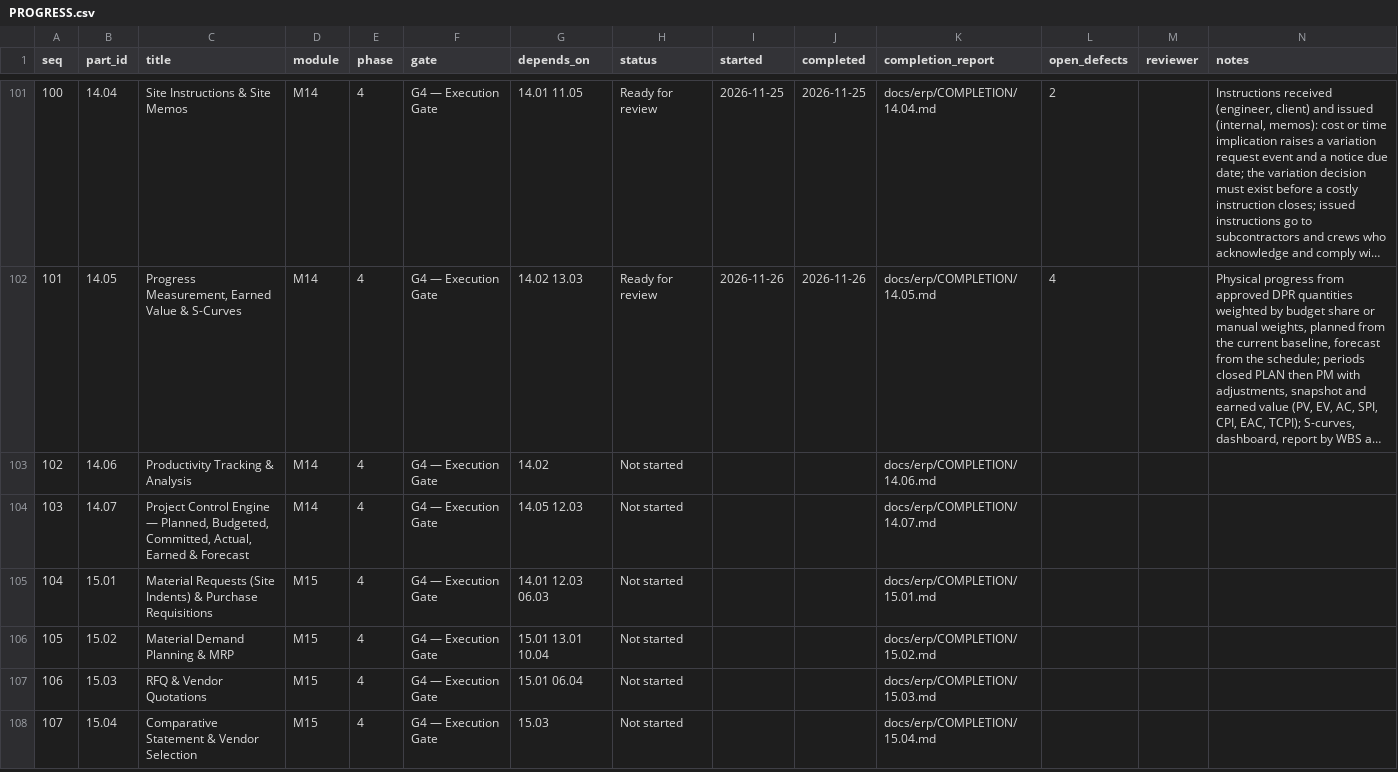
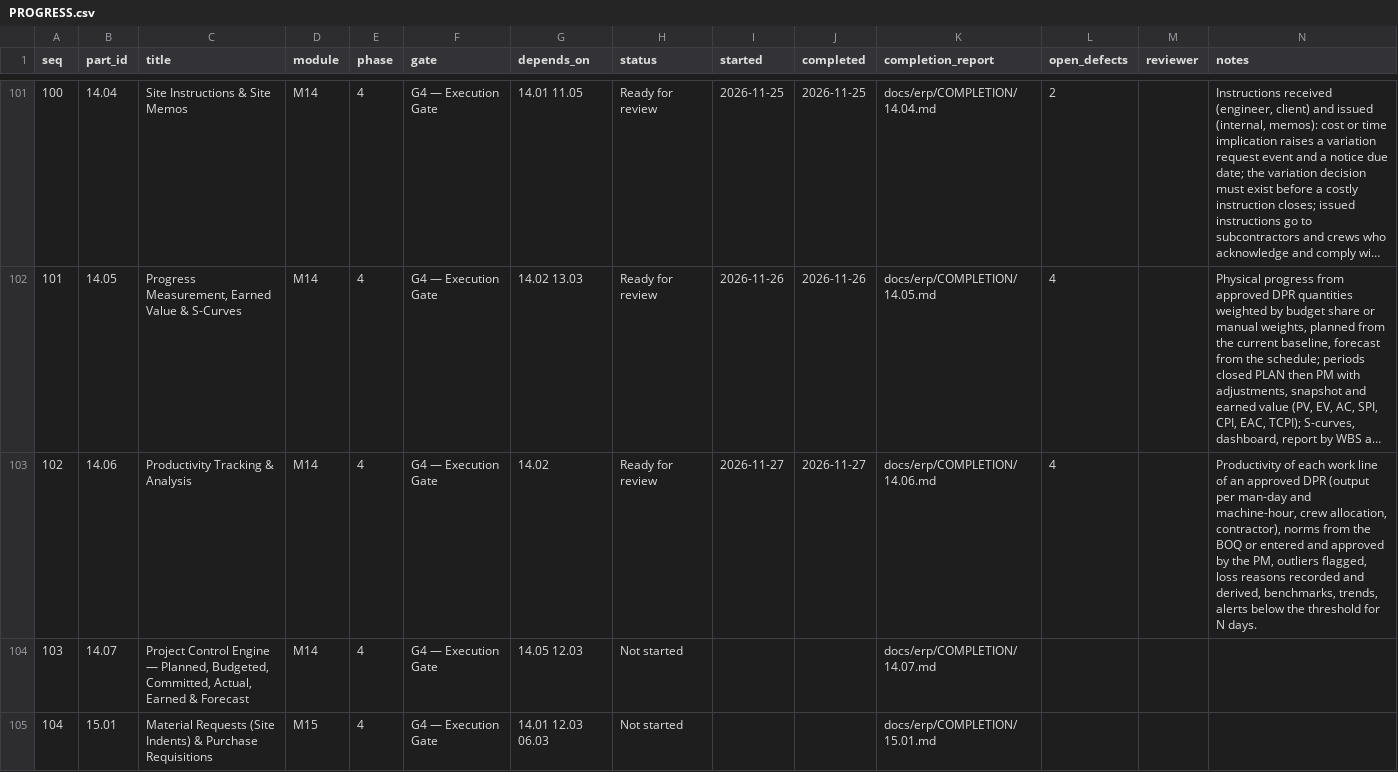
Before and after one commit to sahaainfra/ERP_SAP-CLS, a CSV file: docs/erp/PROGRESS.csv, drawn as a sheet; only a part is shown, gaps mark what is left out; the shorter side is filled out with more unchanged rows; long unchanged cells end in …; the diff names each change by its address in the sheet, - before the commit and + after, or states it on an @@ line.

```diff
--- a/docs/erp/PROGRESS.csv
+++ b/docs/erp/PROGRESS.csv
-H103 (status): Not started
+H103 (status): Ready for review
-I103 (started): (empty)
+I103 (started): 2026-11-27
-J103 (completed): (empty)
+J103 (completed): 2026-11-27
-L103 (open_defects): (empty)
+L103 (open_defects): 4
-N103 (notes): (empty)
+N103 (notes): Productivity of each work line of an approved DPR (output per man-day and machine-hour, crew allocation, contractor), norms from the BOQ or entered and approved by the PM, outliers flagged, loss reasons recorded and derived, benchmarks, trends, alerts below the threshold for N days.
```
Also changed, not shown: 12 other files.
